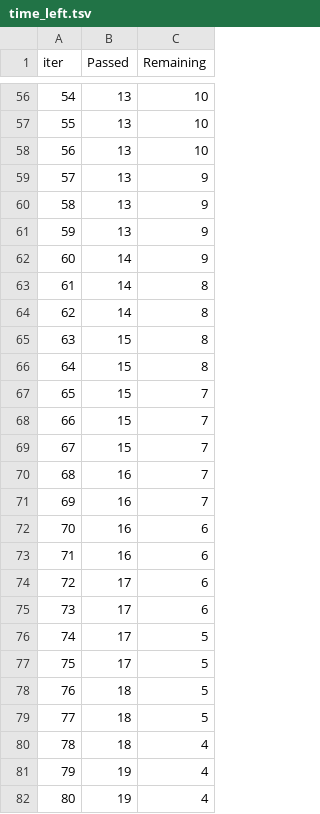
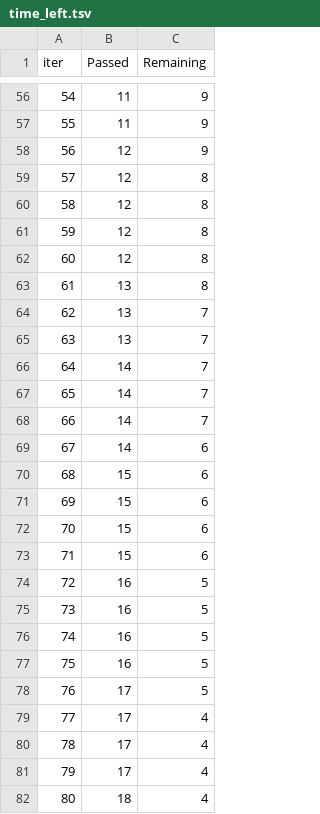
Before and after one commit to Drew-9960/GENERIC-ML, a TSV file: catboost_info/time_left.tsv, drawn as a sheet; only a part is shown, gaps mark what is left out; the diff covers the shown part only.

```diff
--- a/catboost_info/time_left.tsv
+++ b/catboost_info/time_left.tsv
@@ -56,27 +56,27 @@ iter	Passed	Remaining
-54	13	10
-55	13	10
-56	13	10
-57	13	9
-58	13	9
-59	13	9
-60	14	9
-61	14	8
-62	14	8
-63	15	8
-64	15	8
-65	15	7
-66	15	7
-67	15	7
-68	16	7
-69	16	7
-70	16	6
-71	16	6
-72	17	6
-73	17	6
-74	17	5
-75	17	5
-76	18	5
-77	18	5
-78	18	4
-79	19	4
-80	19	4
+54	11	9
+55	11	9
+56	12	9
+57	12	8
+58	12	8
+59	12	8
+60	12	8
+61	13	8
+62	13	7
+63	13	7
+64	14	7
+65	14	7
+66	14	7
+67	14	6
+68	15	6
+69	15	6
+70	15	6
+71	15	6
+72	16	5
+73	16	5
+74	16	5
+75	16	5
+76	17	5
+77	17	4
+78	17	4
+79	17	4
+80	18	4
```
Also changed, not shown: 126 edited cells elsewhere in this file, 3 other files.
